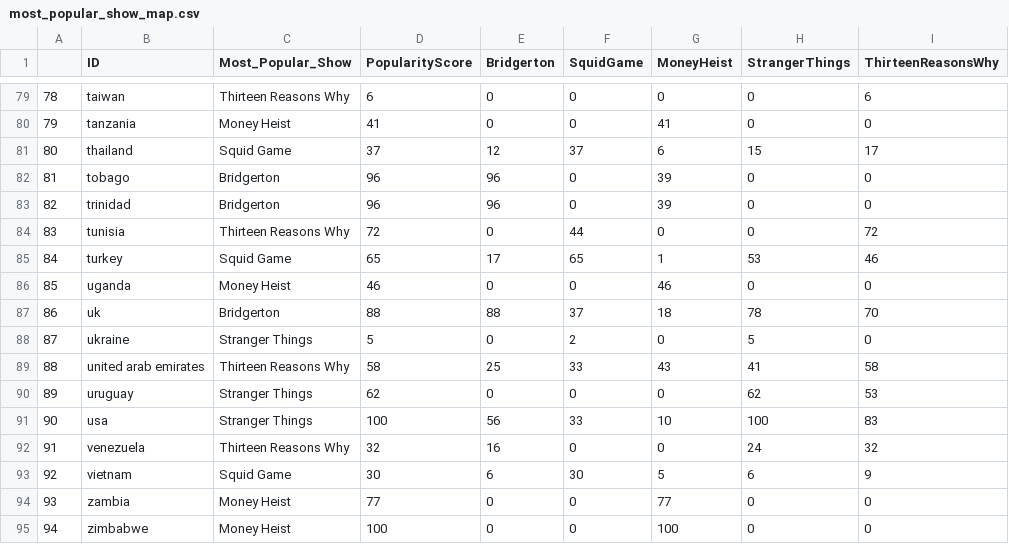
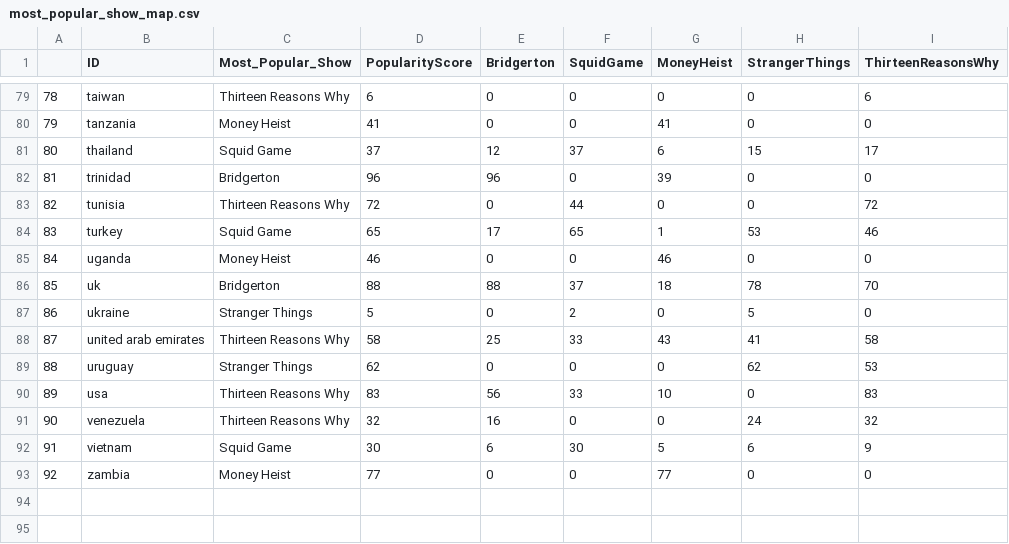
Before and after one commit to stat231-f21/blog_shiny-sea-turtles, a CSV file: most_popular_show_map.csv, drawn as a sheet; only a part is shown, gaps mark what is left out; removed rows and columns are numbered as before the commit, all else as after; the diff names each change by its address in the sheet, - before the commit and + after, or states it on an @@ line.

```diff
--- a/most_popular_show_map.csv
+++ b/most_popular_show_map.csv
-row 82: 81 | tobago | Bridgerton | 96 | 96 | 0 | 39 | 0 | 0
@@ column A renumbered between rows 82 and 93 @@
-C90 (Most_Popular_Show): Stranger Things
+C90 (Most_Popular_Show): Thirteen Reasons Why
-D90 (PopularityScore): 100
+D90 (PopularityScore): 83
-H90 (StrangerThings): 100
+H90 (StrangerThings): 0
-row 95: 94 | zimbabwe | Money Heist | 100 | 0 | 0 | 100 | 0 | 0
```
Also changed, not shown: 4 other files.
